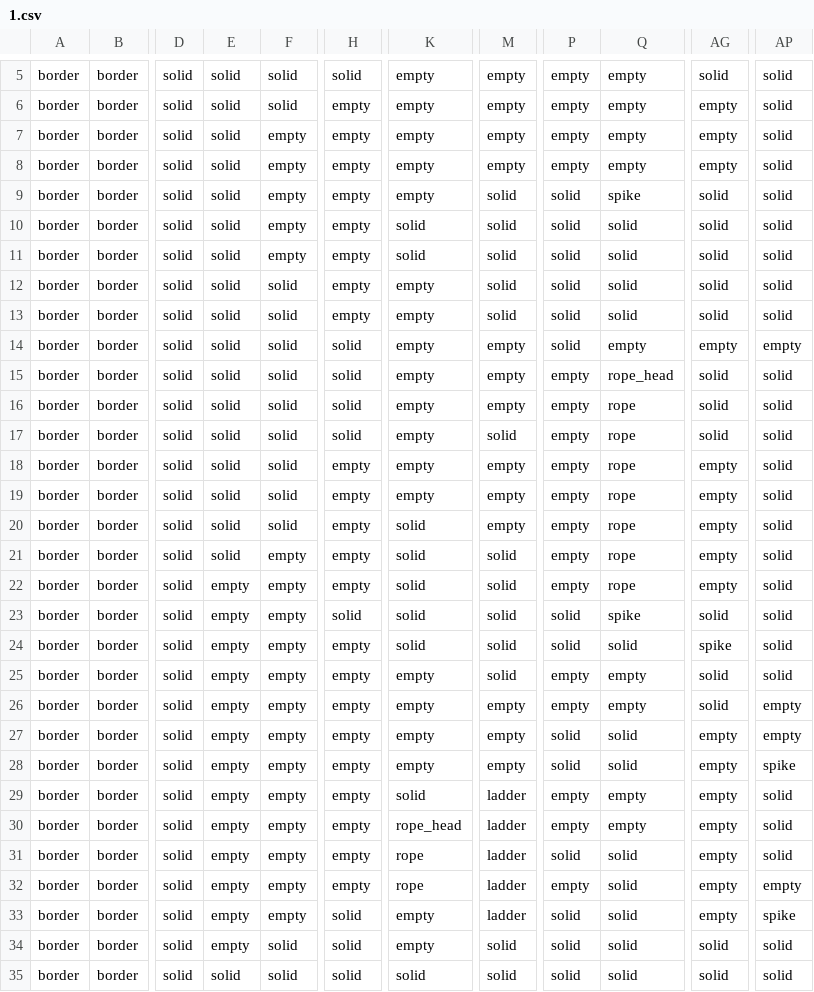
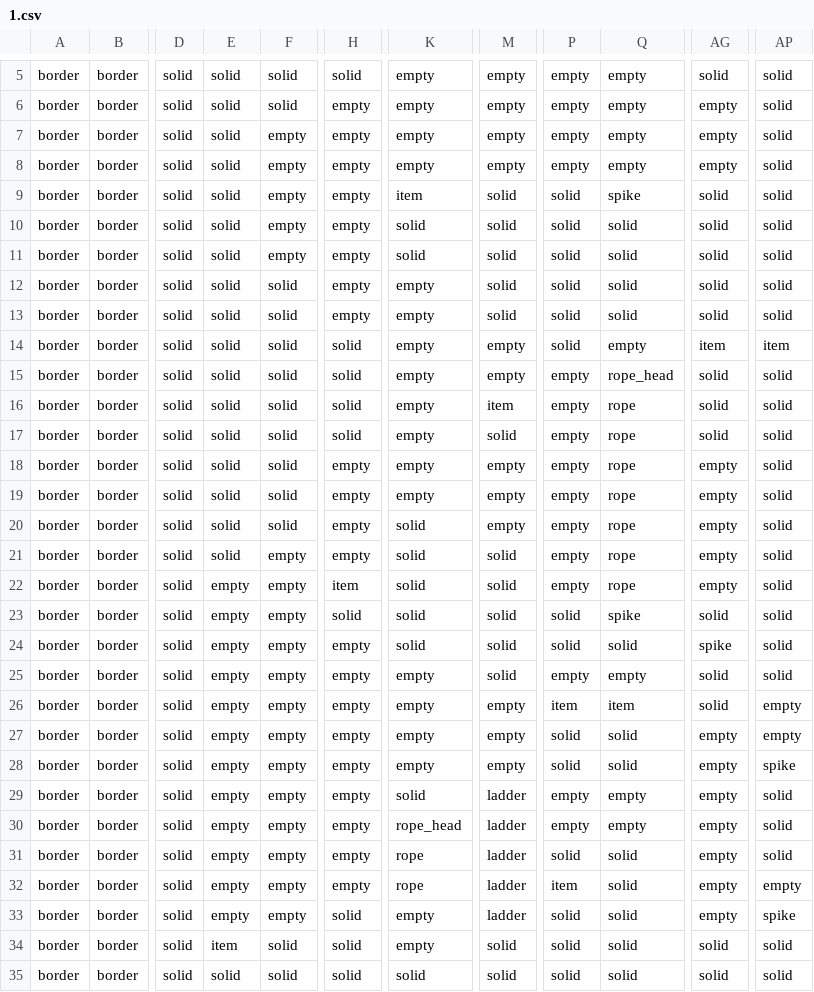
Before and after one commit to H-inseong/2DGP_project, a CSV file: 1.csv, drawn as a sheet; only a part is shown, gaps mark what is left out; the diff names each change by its address in the sheet, - before the commit and + after, or states it on an @@ line.

```diff
--- a/1.csv
+++ b/1.csv
-K9: empty
+K9: item
-AG14: empty
+AG14: item
-AP14: empty
+AP14: item
-M16: empty
+M16: item
-H22: empty
+H22: item
-P26: empty
+P26: item
-Q26: empty
+Q26: item
-P32: empty
+P32: item
-E34: empty
+E34: item
```
Also changed, not shown: 2 other files.
